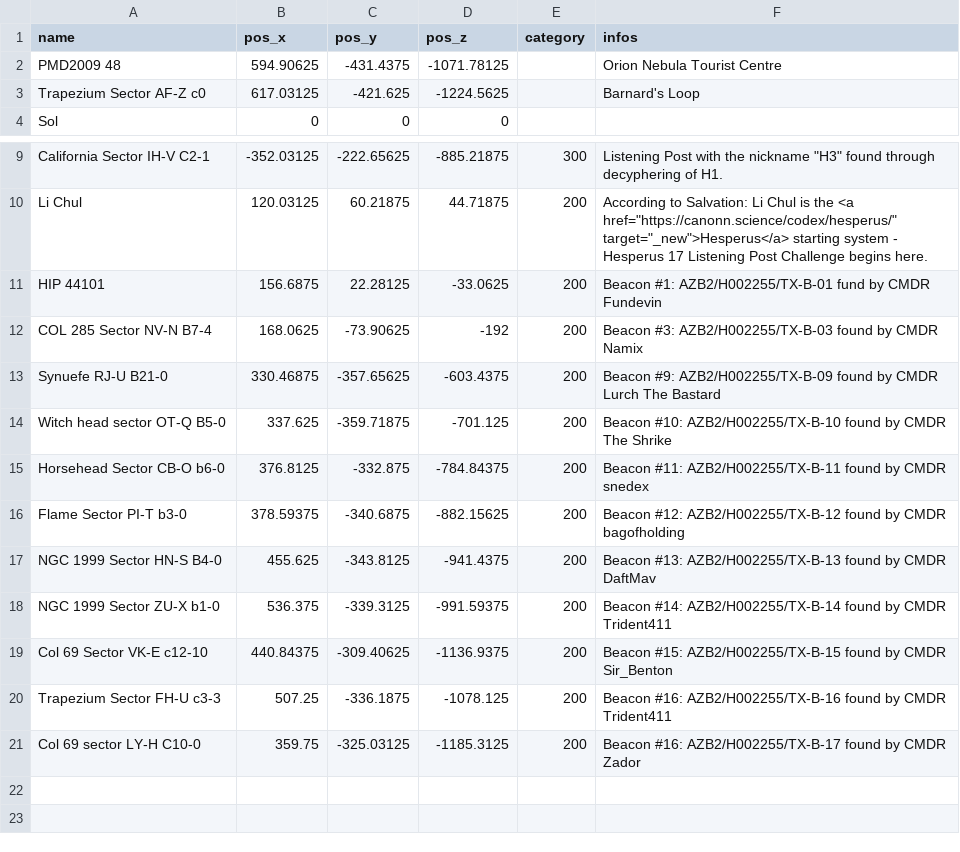
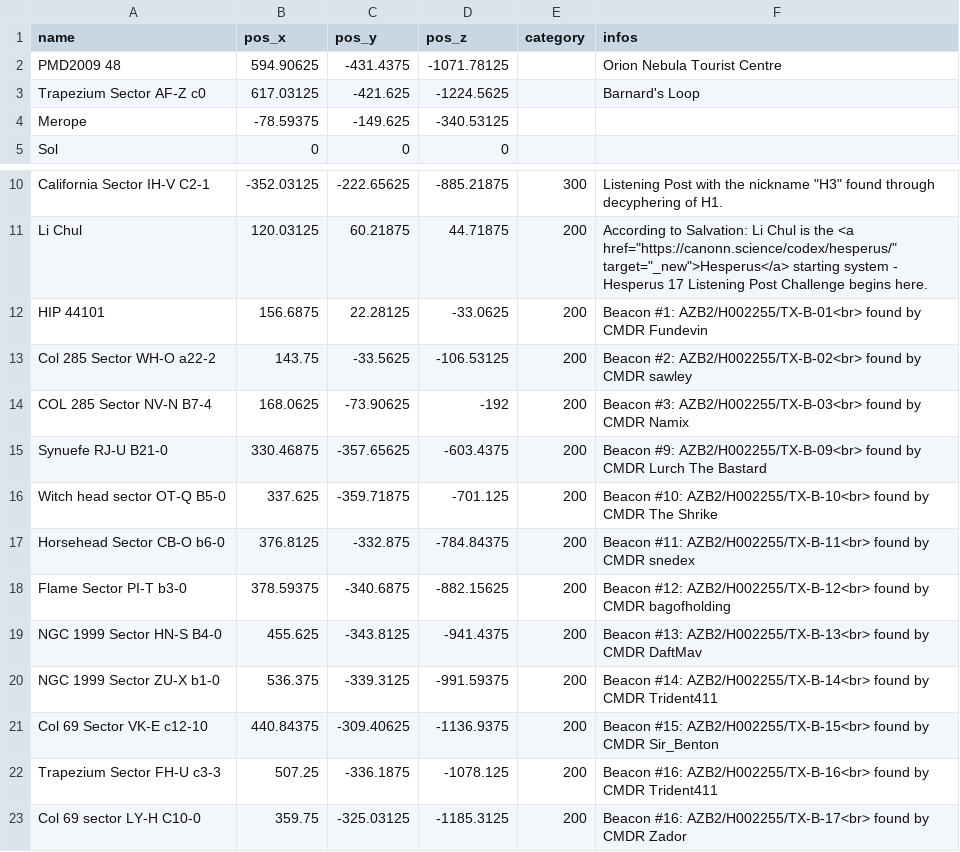
Before and after one commit to canonn-science/CanonnED3D-Map, a CSV file: Source/data/csvCache/hesperus.csv, drawn as a sheet; only a part is shown, gaps mark what is left out.

Commit message:
adding beacon #2

```diff
--- a/Source/data/csvCache/hesperus.csv
+++ b/Source/data/csvCache/hesperus.csv
@@ -3,2 +3,3 @@ PMD2009 48,594.90625 , -431.4375 , -1071.78125,,Orion Nebula Tourist Centre
 Trapezium Sector AF-Z c0, 617.03125 , -421.625 , -1224.5625,,Barnard's Loop
+Merope,-78.59375 , -149.625 , -340.53125,,
 Sol,0,0,0,,
@@ -10,12 +11,13 @@ California Sector IH-V C2-1,-352.03125 , -222.65625 , -885.21875,300,Listening P
 Li Chul, 120.03125 , 60.21875 , 44.71875,200,According to Salvation: Li Chul is the <a href="https://canonn.science/codex/hesperus/" target="_new">Hesperus</a> starting system - Hesperus 17 Listening Post Challenge begins here.
-HIP 44101,156.6875 , 22.28125 , -33.0625,200,Beacon #1: AZB2/H002255/TX-B-01 fund by CMDR Fundevin
-COL 285 Sector NV-N B7-4,168.0625 , -73.90625 , -192,200,Beacon #3: AZB2/H002255/TX-B-03 found by CMDR Namix
-Synuefe RJ-U B21-0,330.46875 , -357.65625 , -603.4375,200,Beacon #9: AZB2/H002255/TX-B-09 found by CMDR Lurch The Bastard
-Witch head sector OT-Q B5-0, 337.625 , -359.71875 , -701.125,200,Beacon #10: AZB2/H002255/TX-B-10 found by CMDR The Shrike
-Horsehead Sector CB-O b6-0,376.8125 , -332.875 , -784.84375,200,Beacon #11: AZB2/H002255/TX-B-11 found by CMDR snedex
-Flame Sector PI-T b3-0,378.59375 , -340.6875 , -882.15625,200,Beacon #12: AZB2/H002255/TX-B-12 found by CMDR bagofholding
-NGC 1999 Sector HN-S B4-0,455.625 , -343.8125 , -941.4375,200,Beacon #13: AZB2/H002255/TX-B-13 found by CMDR DaftMav
-NGC 1999 Sector ZU-X b1-0,536.375 , -339.3125 , -991.59375,200,Beacon #14: AZB2/H002255/TX-B-14 found by CMDR Trident411
-Col 69 Sector VK-E c12-10,440.84375 , -309.40625 , -1136.9375,200,Beacon #15: AZB2/H002255/TX-B-15 found by CMDR Sir_Benton
-Trapezium Sector FH-U c3-3, 507.25 , -336.1875 , -1078.125,200,Beacon #16: AZB2/H002255/TX-B-16 found by CMDR Trident411
-Col 69 sector LY-H C10-0,359.75 , -325.03125 , -1185.3125,200,Beacon #16: AZB2/H002255/TX-B-17 found by CMDR Zador
+HIP 44101,156.6875 , 22.28125 , -33.0625,200,Beacon #1: AZB2/H002255/TX-B-01<br> found by CMDR Fundevin
+Col 285 Sector WH-O a22-2,143.75 , -33.5625 , -106.53125,200,Beacon #2:  AZB2/H002255/TX-B-02<br> found by CMDR sawley
+COL 285 Sector NV-N B7-4,168.0625 , -73.90625 , -192,200,Beacon #3: AZB2/H002255/TX-B-03<br> found by CMDR Namix
+Synuefe RJ-U B21-0,330.46875 , -357.65625 , -603.4375,200,Beacon #9: AZB2/H002255/TX-B-09<br> found by CMDR Lurch The Bastard
+Witch head sector OT-Q B5-0, 337.625 , -359.71875 , -701.125,200,Beacon #10: AZB2/H002255/TX-B-10<br> found by CMDR The Shrike
+Horsehead Sector CB-O b6-0,376.8125 , -332.875 , -784.84375,200,Beacon #11: AZB2/H002255/TX-B-11<br> found by CMDR snedex
+Flame Sector PI-T b3-0,378.59375 , -340.6875 , -882.15625,200,Beacon #12: AZB2/H002255/TX-B-12<br> found by CMDR bagofholding
+NGC 1999 Sector HN-S B4-0,455.625 , -343.8125 , -941.4375,200,Beacon #13: AZB2/H002255/TX-B-13<br> found by CMDR DaftMav
+NGC 1999 Sector ZU-X b1-0,536.375 , -339.3125 , -991.59375,200,Beacon #14: AZB2/H002255/TX-B-14<br> found by CMDR Trident411
+Col 69 Sector VK-E c12-10,440.84375 , -309.40625 , -1136.9375,200,Beacon #15: AZB2/H002255/TX-B-15<br> found by CMDR Sir_Benton
+Trapezium Sector FH-U c3-3, 507.25 , -336.1875 , -1078.125,200,Beacon #16: AZB2/H002255/TX-B-16<br> found by CMDR Trident411
+Col 69 sector LY-H C10-0,359.75 , -325.03125 , -1185.3125,200,Beacon #16: AZB2/H002255/TX-B-17<br> found by CMDR Zador
```
Also changed, not shown: 1 other file.
